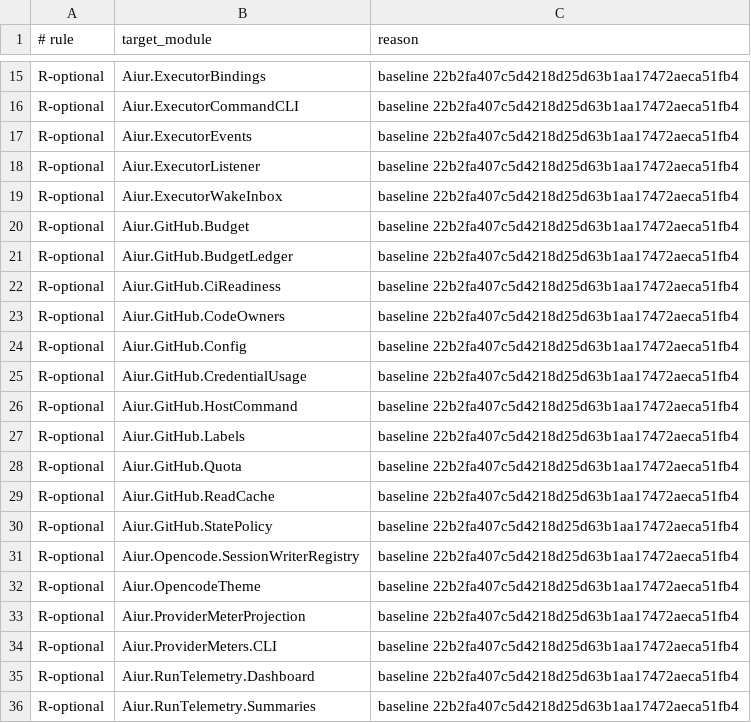
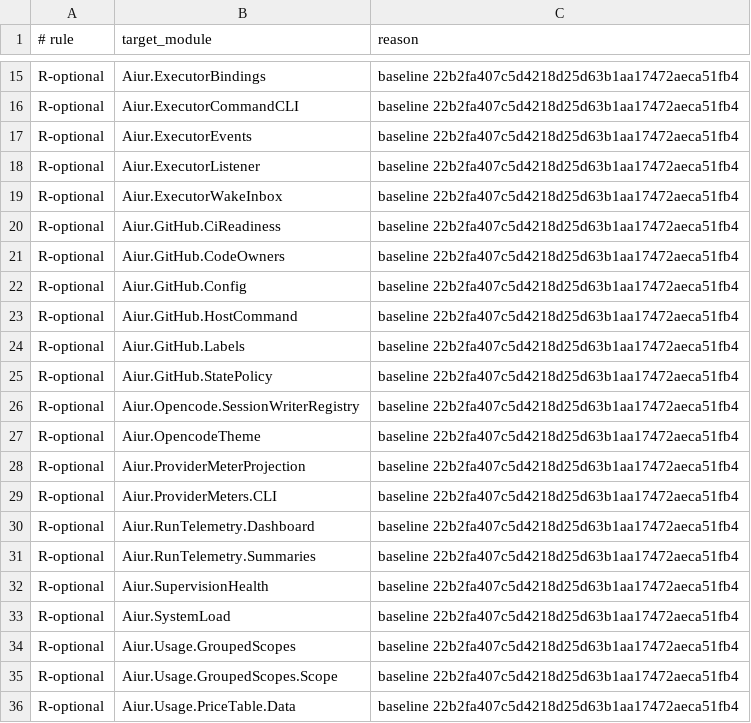
Before and after one commit to Nitjsefnie-OSC/aiur, a TSV file: scripts/components/allowlist/control-cli.tsv, drawn as a sheet; only a part is shown, gaps mark what is left out; the shorter side is filled out with more unchanged rows.

```diff
--- a/scripts/components/allowlist/control-cli.tsv
+++ b/scripts/components/allowlist/control-cli.tsv
@@ -19,4 +19,2 @@ R-optional	Aiur.ExecutorListener	baseline 22b2fa407c5d4218d25d63b1aa17472aeca51f
 R-optional	Aiur.ExecutorWakeInbox	baseline 22b2fa407c5d4218d25d63b1aa17472aeca51fb4
-R-optional	Aiur.GitHub.Budget	baseline 22b2fa407c5d4218d25d63b1aa17472aeca51fb4
-R-optional	Aiur.GitHub.BudgetLedger	baseline 22b2fa407c5d4218d25d63b1aa17472aeca51fb4
 R-optional	Aiur.GitHub.CiReadiness	baseline 22b2fa407c5d4218d25d63b1aa17472aeca51fb4
@@ -24,7 +22,4 @@ R-optional	Aiur.GitHub.CodeOwners	baseline 22b2fa407c5d4218d25d63b1aa17472aeca51
 R-optional	Aiur.GitHub.Config	baseline 22b2fa407c5d4218d25d63b1aa17472aeca51fb4
-R-optional	Aiur.GitHub.CredentialUsage	baseline 22b2fa407c5d4218d25d63b1aa17472aeca51fb4
 R-optional	Aiur.GitHub.HostCommand	baseline 22b2fa407c5d4218d25d63b1aa17472aeca51fb4
 R-optional	Aiur.GitHub.Labels	baseline 22b2fa407c5d4218d25d63b1aa17472aeca51fb4
-R-optional	Aiur.GitHub.Quota	baseline 22b2fa407c5d4218d25d63b1aa17472aeca51fb4
-R-optional	Aiur.GitHub.ReadCache	baseline 22b2fa407c5d4218d25d63b1aa17472aeca51fb4
 R-optional	Aiur.GitHub.StatePolicy	baseline 22b2fa407c5d4218d25d63b1aa17472aeca51fb4
```
Also changed, not shown: 12 other files.
